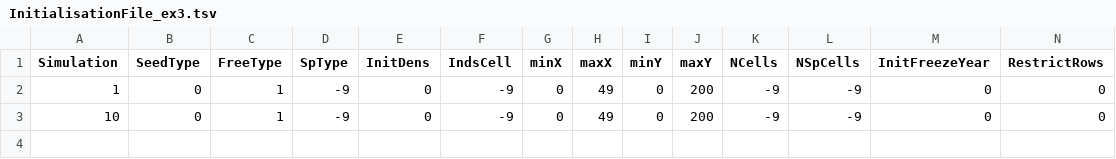
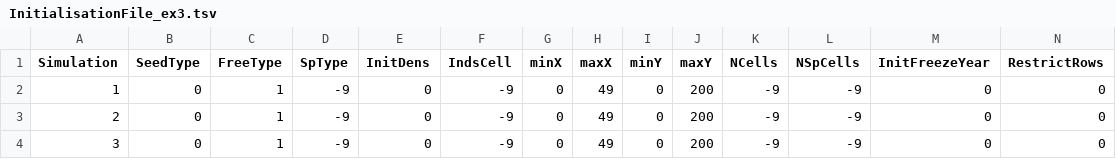
Before and after one commit to TheoPannetier/RScueGenLoad, a TSV file: Inputs/InitialisationFile_ex3.tsv, drawn as a sheet; only a part is shown; rows hold the shown columns only; the diff names each change by its address in the sheet, - before the commit and + after, or states it on an @@ line.

```diff
--- a/Inputs/InitialisationFile_ex3.tsv
+++ b/Inputs/InitialisationFile_ex3.tsv
-A3 (Simulation): 10
+A3 (Simulation): 2
+row 4: 3 | 0 | 1 | -9 | 0 | -9 | 0 | 49 | 0 | 200 | -9 | -9 | 0 | 0
```
Also changed, not shown: Inputs/GeneticsFile_ex3.tsv, Inputs/ParameterFile_ex3.tsv, 4 other files.
